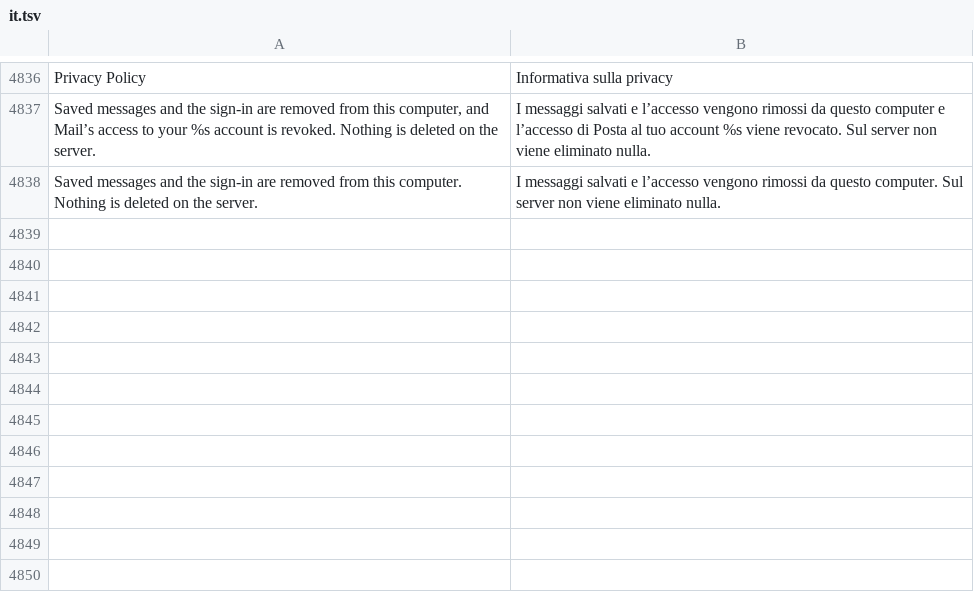
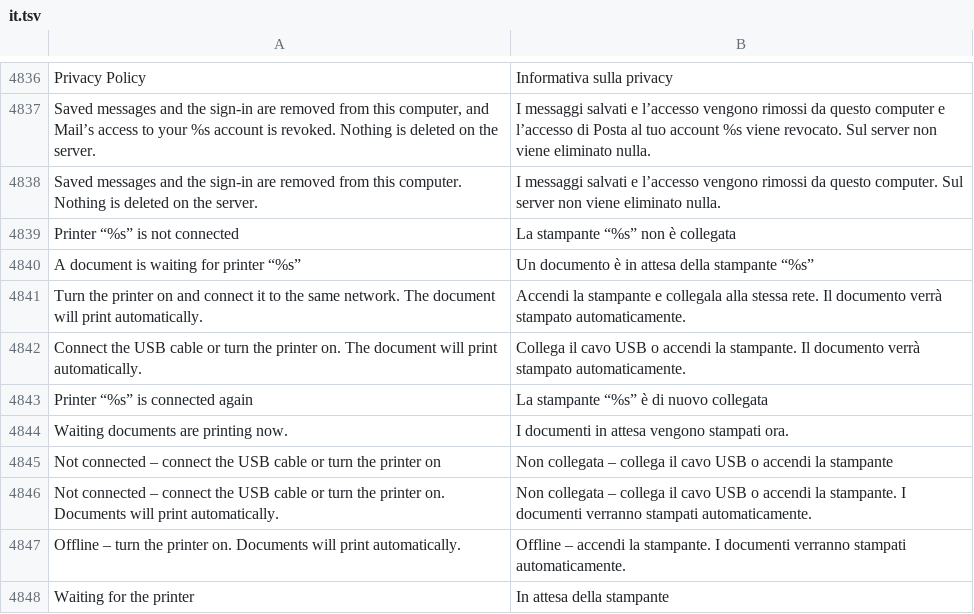
Before and after one commit to luxopes/LuxOS-Arch, a TSV file: packages/luxos-i18n/files/it.tsv, drawn as a sheet; only a part is shown, gaps mark what is left out.

Commit message:
Printing: a printer that was unplugged or turned off prints again by itself - queues paused because the printer was away are resumed when it is back (USB serial in sysfs / lpinfo, Avahi for network and IPP-USB; after udev/Avahi events, at start and every 30 s without waking CUPS, backoff for queues that keep stopping), USB queues use printer-error-policy=retry-current-job (one-time migration of older LuxOS and default stop-printer USB queues), calm notifications for documents waiting on a disconnected printer (transient, persistent only after 5 min), "Not connected - ... Documents will print automatically." and Resume only for other pauses in Printers & Scanners; also fixed: upgrade did not restart luxos-printing-watch (luxos-printing 1.0.0-15, luxos-i18n 66, luxos-docs 51)

```diff
--- a/packages/luxos-i18n/files/it.tsv
+++ b/packages/luxos-i18n/files/it.tsv
@@ -4838 +4838,11 @@ Saved messages and the sign-in are removed from this computer, and Mail’s acce
 Saved messages and the sign-in are removed from this computer. Nothing is deleted on the server.	I messaggi salvati e l’accesso vengono rimossi da questo computer. Sul server non viene eliminato nulla.
+Printer “%s” is not connected	La stampante “%s” non è collegata
+A document is waiting for printer “%s”	Un documento è in attesa della stampante “%s”
+Turn the printer on and connect it to the same network. The document will print automatically.	Accendi la stampante e collegala alla stessa rete. Il documento verrà stampato automaticamente.
+Connect the USB cable or turn the printer on. The document will print automatically.	Collega il cavo USB o accendi la stampante. Il documento verrà stampato automaticamente.
+Printer “%s” is connected again	La stampante “%s” è di nuovo collegata
+Waiting documents are printing now.	I documenti in attesa vengono stampati ora.
+Not connected – connect the USB cable or turn the printer on	Non collegata – collega il cavo USB o accendi la stampante
+Not connected – connect the USB cable or turn the printer on. Documents will print automatically.	Non collegata – collega il cavo USB o accendi la stampante. I documenti verranno stampati automaticamente.
+Offline – turn the printer on. Documents will print automatically.	Offline – accendi la stampante. I documenti verranno stampati automaticamente.
+Waiting for the printer	In attesa della stampante
```
Also changed, not shown: packages/luxos-i18n/files/cs.tsv, packages/luxos-i18n/files/nl.tsv, 23 other files.
